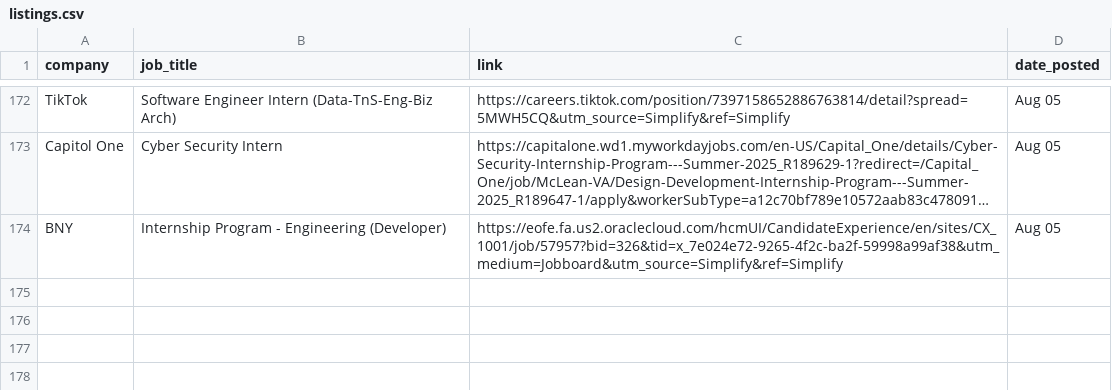
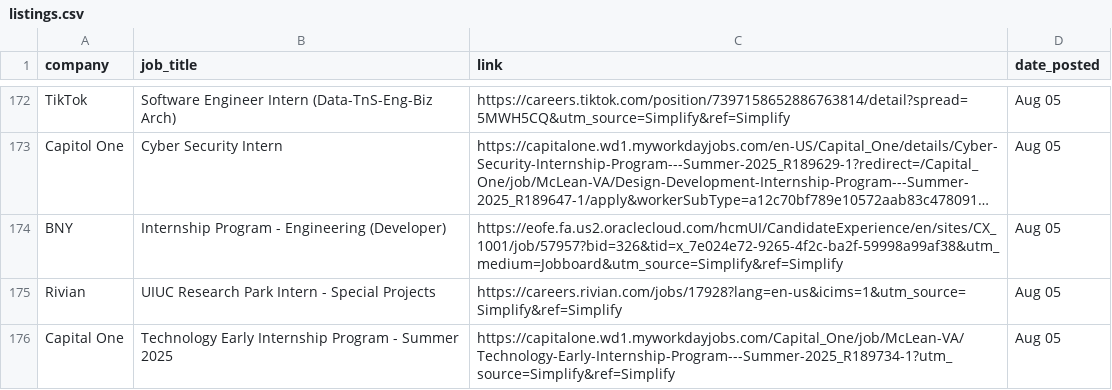
Before and after one commit to dannydxu1/job-monitor, a CSV file: listings.csv, drawn as a sheet; only a part is shown, gaps mark what is left out; long unchanged cells end in …; the diff names each change by its address in the sheet, - before the commit and + after, or states it on an @@ line.

Commit message:
Append new job listings

```diff
--- a/listings.csv
+++ b/listings.csv
+row 175: Rivian | UIUC Research Park Intern - Special Projects | https://careers.rivian.com/jobs/17928?lang=en-us&icims=1&utm_source=Simplify&ref=Simplify | Aug 05
+row 176: Capital One | Technology Early Internship Program - Summer 2025 | https://capitalone.wd1.myworkdayjobs.com/Capital_One/job/McLean-VA/Technology-Early-Internship-Program---Summer-2025_R189734-1?utm_source=Simplify&ref=Simplify | Aug 05
```
